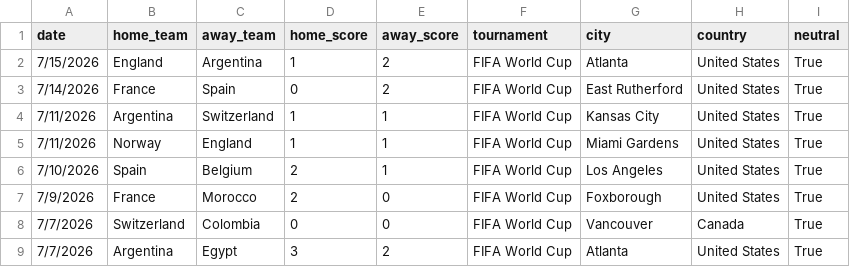
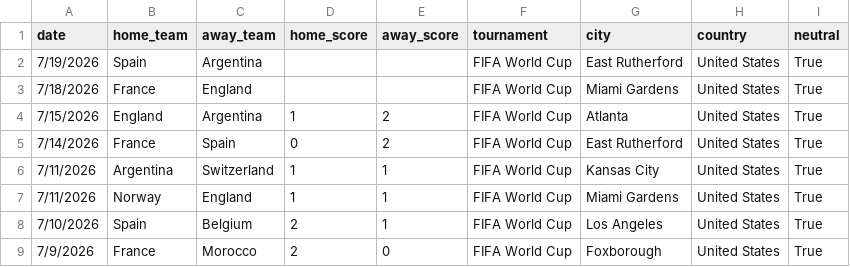
Before and after one commit to BrazilianFootball/WorldCup2026, a CSV file: data/results.csv, drawn as a sheet; only a part is shown; the shorter side is filled out with more unchanged rows.

Commit message:
update results with next games

```diff
--- a/data/results.csv
+++ b/data/results.csv
@@ -1,2 +1,4 @@
 date,home_team,away_team,home_score,away_score,tournament,city,country,neutral
+7/19/2026,Spain,Argentina,,,FIFA World Cup,East Rutherford,United States,True
+7/18/2026,France,England,,,FIFA World Cup,Miami Gardens,United States,True
 7/15/2026,England,Argentina,1,2,FIFA World Cup,Atlanta,United States,True
```
